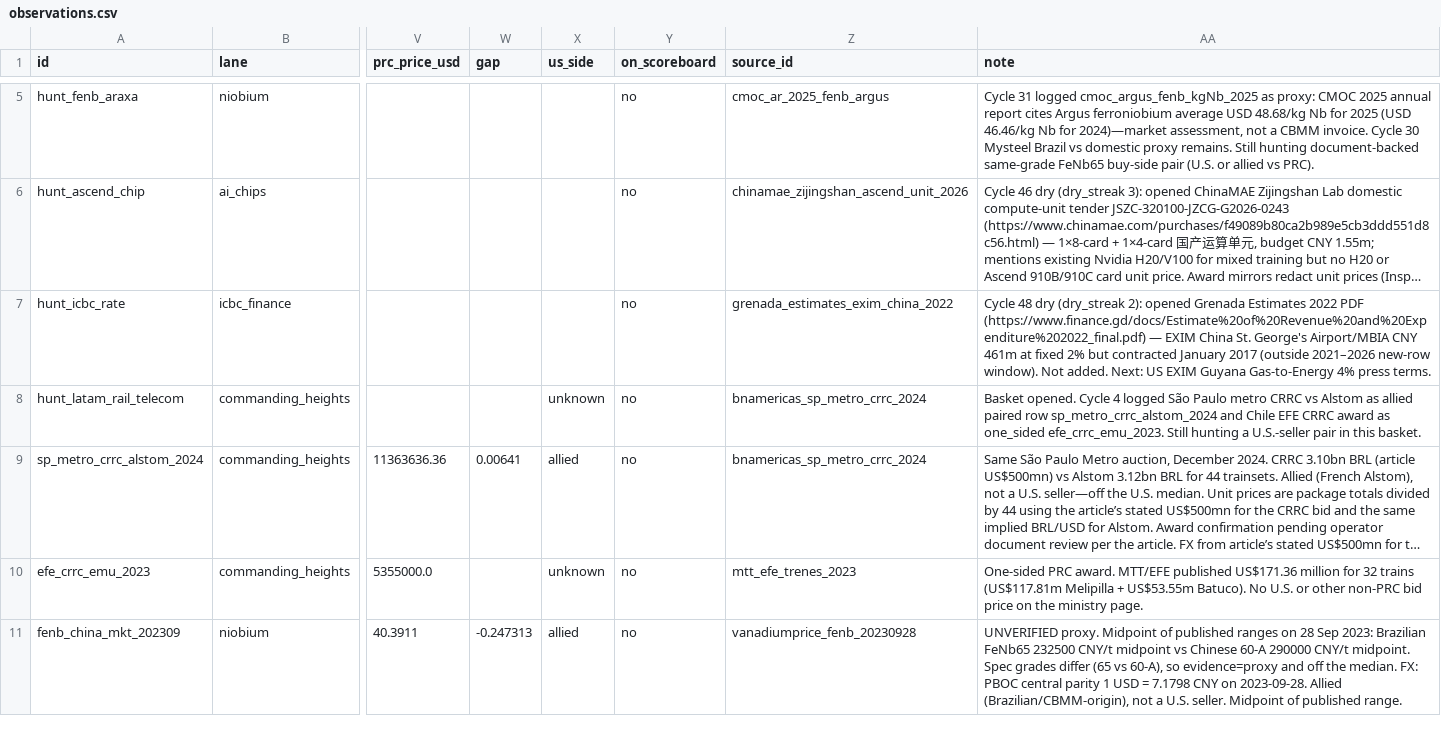
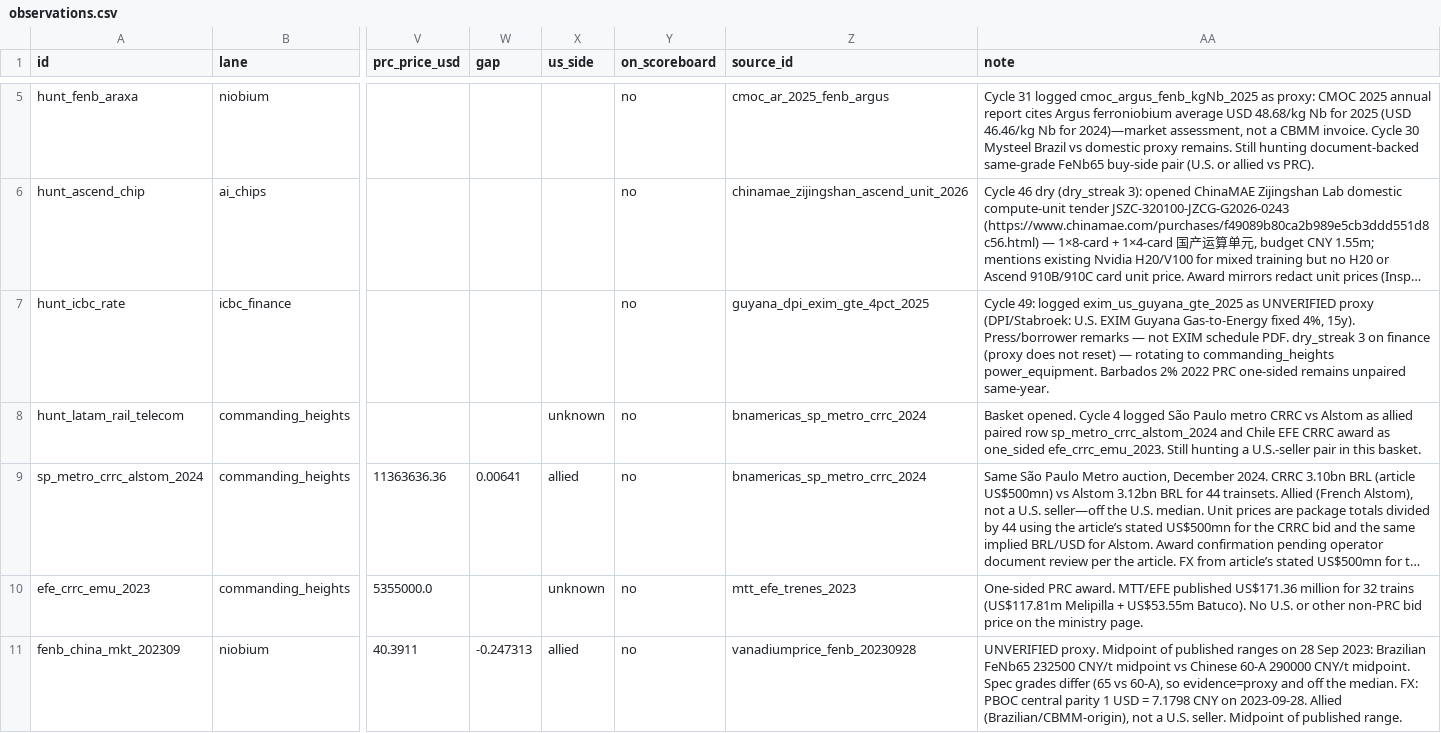
Before and after one commit to blpetrihos-hub/buy-side-net, a CSV file: data/codebook/observations.csv, drawn as a sheet; only a part is shown, gaps mark what is left out; long unchanged cells end in …; the diff covers the shown part only; the diff names each change by its address in the sheet, - before the commit and + after, or states it on an @@ line.

```diff
--- a/data/codebook/observations.csv
+++ b/data/codebook/observations.csv
-Z7 (source_id): grenada_estimates_exim_china_2022
+Z7 (source_id): guyana_dpi_exim_gte_4pct_2025
-AA7 (note): Cycle 48 dry (dry_streak 2): opened Grenada Estimates 2022 PDF (https://www.finance.gd/docs/Estimate%20of%20Revenue%20and%20Expenditure%202022_final.pdf) — EXIM China St. George's Airport/MBIA CNY 461m at fixed 2% but contracted January 2017 (outside 2021–2026 new-row window). Not added. Next: US EXIM Guyana Gas-to-Energy 4% press terms.
+AA7 (note): Cycle 49: logged exim_us_guyana_gte_2025 as UNVERIFIED proxy (DPI/Stabroek: U.S. EXIM Guyana Gas-to-Energy fixed 4%, 15y). Press/borrower remarks — not EXIM schedule PDF. dry_streak 3 on finance (proxy does not reset) — rotating to commanding_heights power_equipment. Barbados 2% 2022 PRC one-sided remains unpaired same-year.
```
Also changed, not shown: 1 added row elsewhere in this file, 8 other files.
